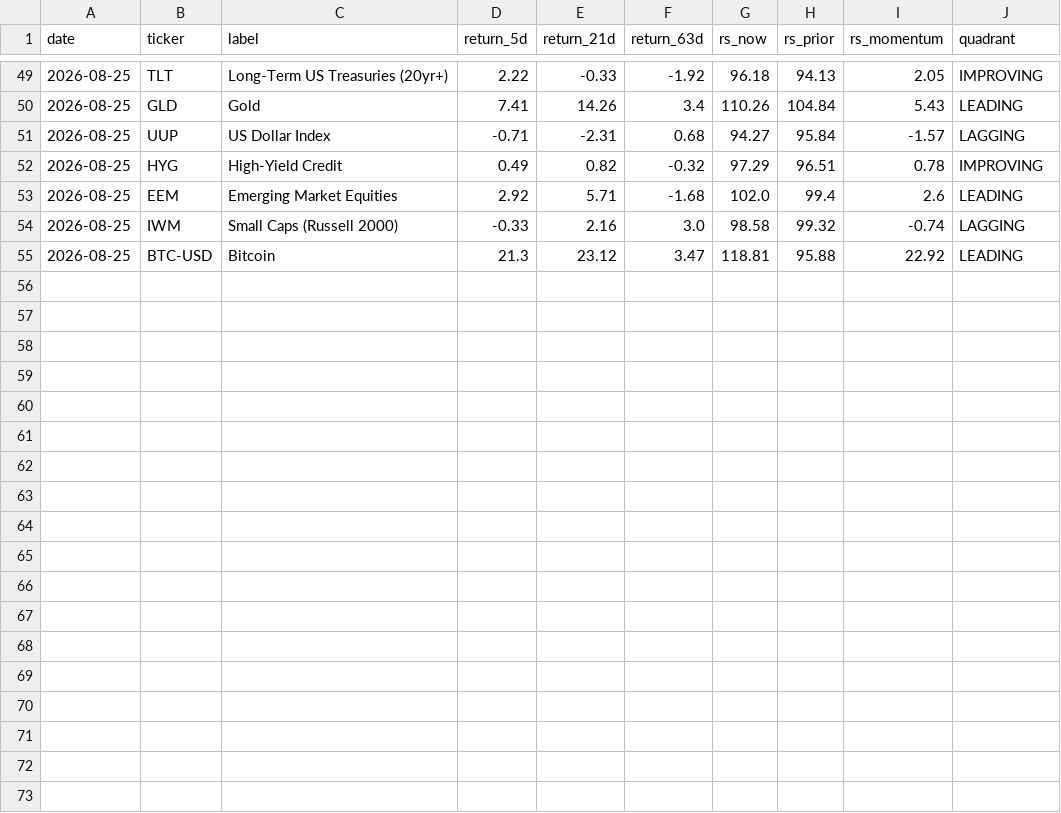
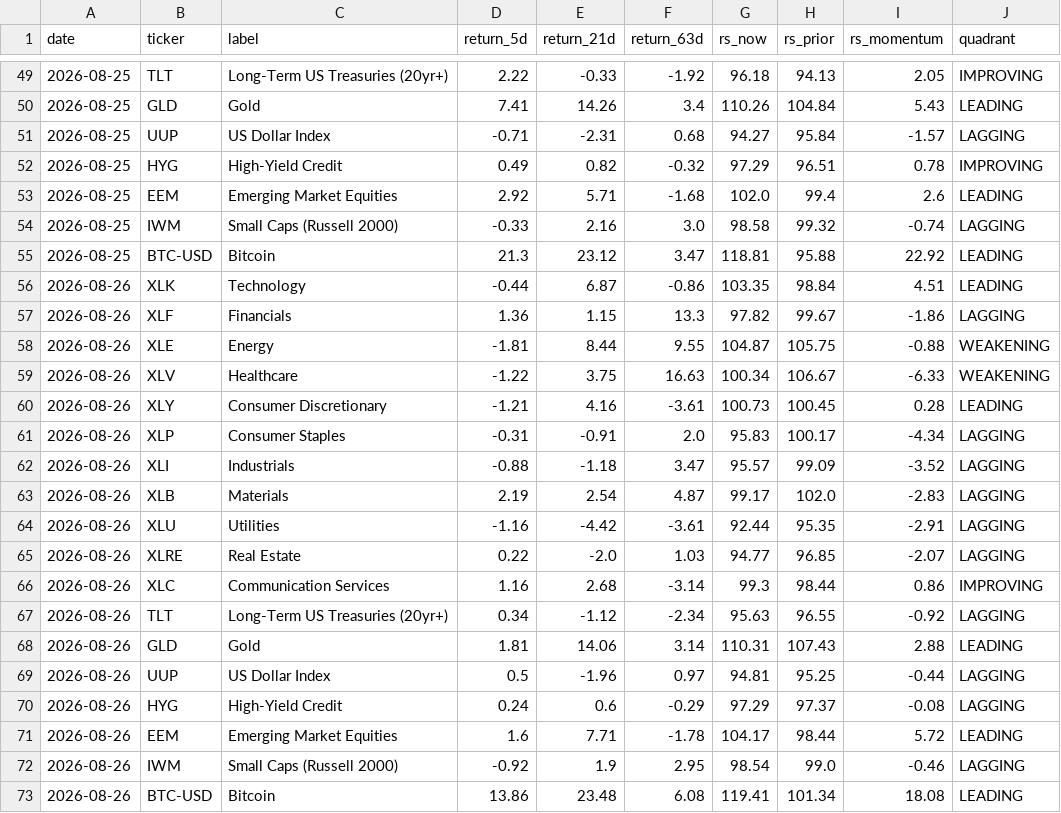
Before and after one commit to one7rade-byte/gex-tracker, a CSV file: sector_rotation_log.csv, drawn as a sheet; only a part is shown, gaps mark what is left out; the diff names each change by its address in the sheet, - before the commit and + after, or states it on an @@ line.

Commit message:
Sector rotation update 2026-08-26

```diff
--- a/sector_rotation_log.csv
+++ b/sector_rotation_log.csv
+row 56: 2026-08-26 | XLK | Technology | -0.44 | 6.87 | -0.86 | 103.35 | 98.84 | 4.51 | LEADING
+row 57: 2026-08-26 | XLF | Financials | 1.36 | 1.15 | 13.3 | 97.82 | 99.67 | -1.86 | LAGGING
+row 58: 2026-08-26 | XLE | Energy | -1.81 | 8.44 | 9.55 | 104.87 | 105.75 | -0.88 | WEAKENING
+row 59: 2026-08-26 | XLV | Healthcare | -1.22 | 3.75 | 16.63 | 100.34 | 106.67 | -6.33 | WEAKENING
+row 60: 2026-08-26 | XLY | Consumer Discretionary | -1.21 | 4.16 | -3.61 | 100.73 | 100.45 | 0.28 | LEADING
+row 61: 2026-08-26 | XLP | Consumer Staples | -0.31 | -0.91 | 2.0 | 95.83 | 100.17 | -4.34 | LAGGING
+row 62: 2026-08-26 | XLI | Industrials | -0.88 | -1.18 | 3.47 | 95.57 | 99.09 | -3.52 | LAGGING
+row 63: 2026-08-26 | XLB | Materials | 2.19 | 2.54 | 4.87 | 99.17 | 102.0 | -2.83 | LAGGING
+row 64: 2026-08-26 | XLU | Utilities | -1.16 | -4.42 | -3.61 | 92.44 | 95.35 | -2.91 | LAGGING
+row 65: 2026-08-26 | XLRE | Real Estate | 0.22 | -2.0 | 1.03 | 94.77 | 96.85 | -2.07 | LAGGING
+row 66: 2026-08-26 | XLC | Communication Services | 1.16 | 2.68 | -3.14 | 99.3 | 98.44 | 0.86 | IMPROVING
+row 67: 2026-08-26 | TLT | Long-Term US Treasuries (20yr+) | 0.34 | -1.12 | -2.34 | 95.63 | 96.55 | -0.92 | LAGGING
+row 68: 2026-08-26 | GLD | Gold | 1.81 | 14.06 | 3.14 | 110.31 | 107.43 | 2.88 | LEADING
+row 69: 2026-08-26 | UUP | US Dollar Index | 0.5 | -1.96 | 0.97 | 94.81 | 95.25 | -0.44 | LAGGING
+row 70: 2026-08-26 | HYG | High-Yield Credit | 0.24 | 0.6 | -0.29 | 97.29 | 97.37 | -0.08 | LAGGING
+row 71: 2026-08-26 | EEM | Emerging Market Equities | 1.6 | 7.71 | -1.78 | 104.17 | 98.44 | 5.72 | LEADING
+row 72: 2026-08-26 | IWM | Small Caps (Russell 2000) | -0.92 | 1.9 | 2.95 | 98.54 | 99.0 | -0.46 | LAGGING
+row 73: 2026-08-26 | BTC-USD | Bitcoin | 13.86 | 23.48 | 6.08 | 119.41 | 101.34 | 18.08 | LEADING
```
Also changed, not shown: 1 other file.
